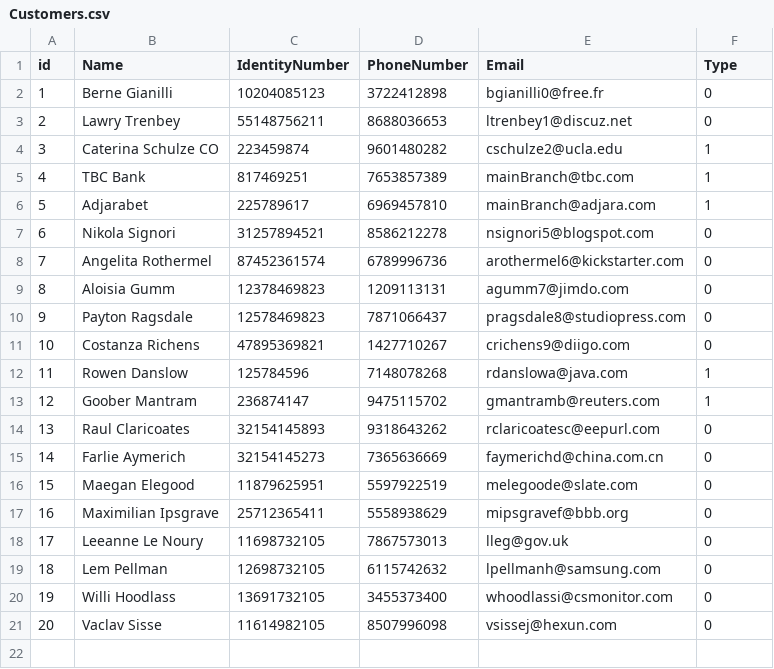
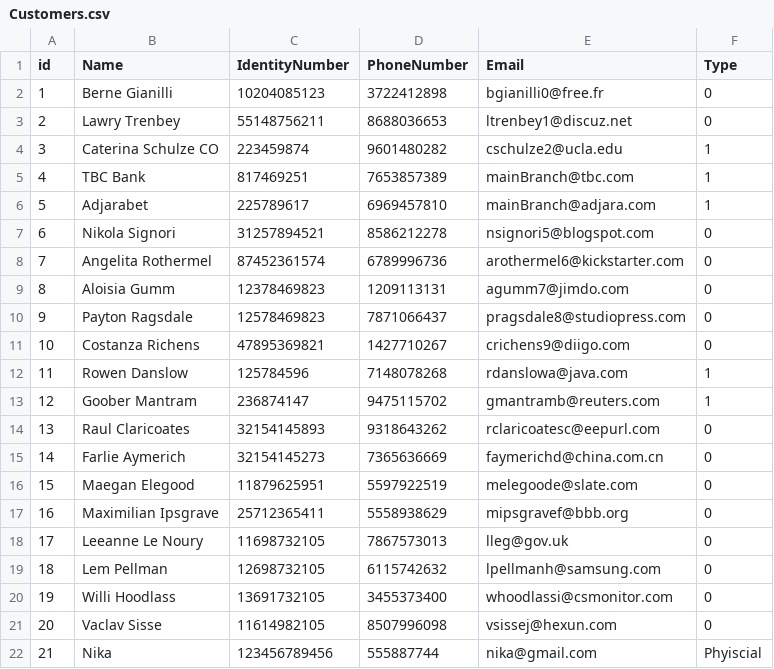
Before and after one commit to nikachkharti/JP-TS-13, a CSV file: JP-TS-13/JPTS13Bank/Data/Customers.csv, drawn as a sheet; the diff names each change by its address in the sheet, - before the commit and + after, or states it on an @@ line.

Commit message:
RegisterCustomer added, homework added

```diff
--- a/JP-TS-13/JPTS13Bank/Data/Customers.csv
+++ b/JP-TS-13/JPTS13Bank/Data/Customers.csv
+row 22: 21 | Nika | 123456789456 | 555887744 | nika@gmail.com | Phyiscial
```
Also changed, not shown: 3 other files.
